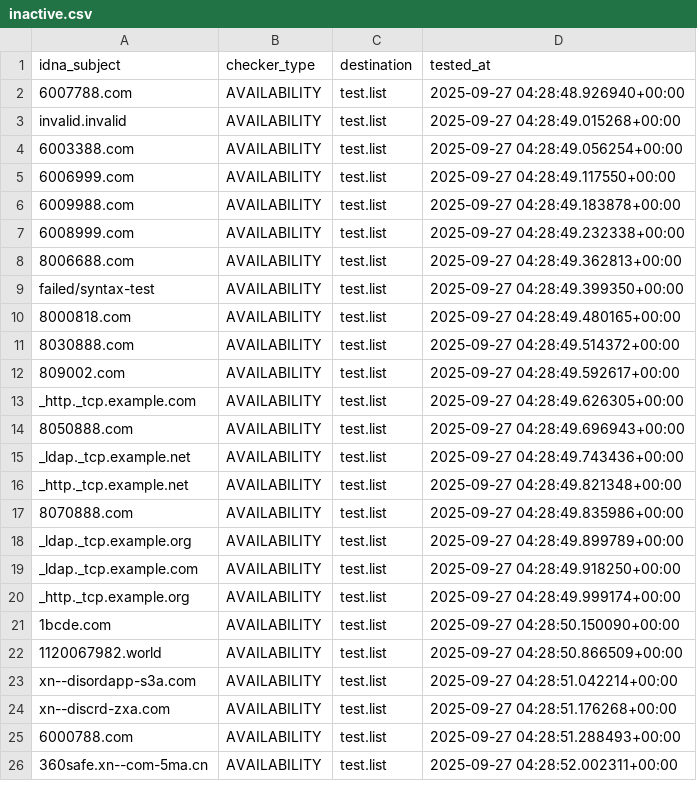
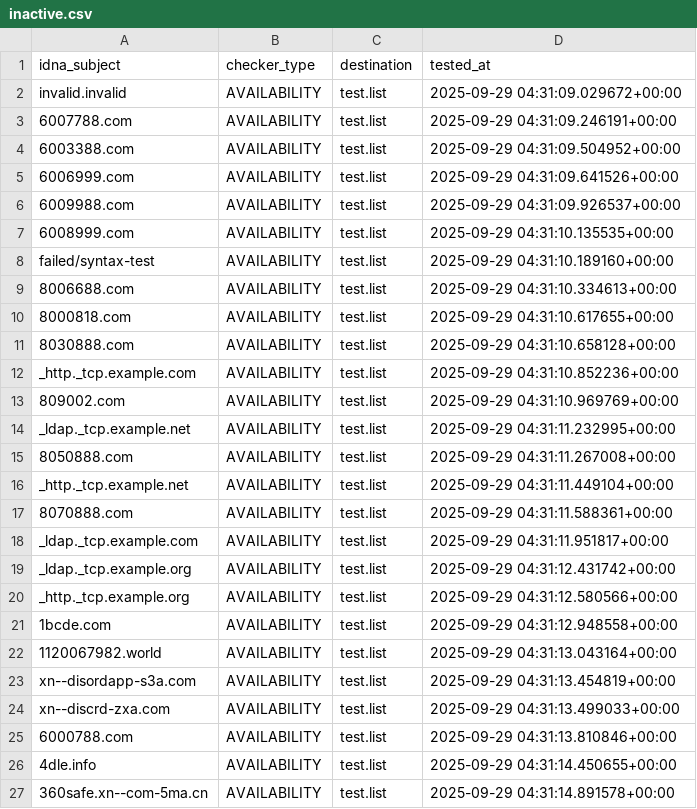
Before and after one commit to PyFunceble/ci_test, a CSV file: .pyfunceble/inactive.csv, drawn as a sheet; only a part is shown; the diff covers the shown part only.

```diff
--- a/.pyfunceble/inactive.csv
+++ b/.pyfunceble/inactive.csv
@@ -1,26 +1,27 @@
 idna_subject,checker_type,destination,tested_at
-6007788.com,AVAILABILITY,test.list,2025-09-27 04:28:48.926940+00:00
-invalid.invalid,AVAILABILITY,test.list,2025-09-27 04:28:49.015268+00:00
-6003388.com,AVAILABILITY,test.list,2025-09-27 04:28:49.056254+00:00
-6006999.com,AVAILABILITY,test.list,2025-09-27 04:28:49.117550+00:00
-6009988.com,AVAILABILITY,test.list,2025-09-27 04:28:49.183878+00:00
-6008999.com,AVAILABILITY,test.list,2025-09-27 04:28:49.232338+00:00
-8006688.com,AVAILABILITY,test.list,2025-09-27 04:28:49.362813+00:00
-failed/syntax-test,AVAILABILITY,test.list,2025-09-27 04:28:49.399350+00:00
-8000818.com,AVAILABILITY,test.list,2025-09-27 04:28:49.480165+00:00
-8030888.com,AVAILABILITY,test.list,2025-09-27 04:28:49.514372+00:00
-809002.com,AVAILABILITY,test.list,2025-09-27 04:28:49.592617+00:00
-_http._tcp.example.com,AVAILABILITY,test.list,2025-09-27 04:28:49.626305+00:00
-8050888.com,AVAILABILITY,test.list,2025-09-27 04:28:49.696943+00:00
-_ldap._tcp.example.net,AVAILABILITY,test.list,2025-09-27 04:28:49.743436+00:00
-_http._tcp.example.net,AVAILABILITY,test.list,2025-09-27 04:28:49.821348+00:00
-8070888.com,AVAILABILITY,test.list,2025-09-27 04:28:49.835986+00:00
-_ldap._tcp.example.org,AVAILABILITY,test.list,2025-09-27 04:28:49.899789+00:00
-_ldap._tcp.example.com,AVAILABILITY,test.list,2025-09-27 04:28:49.918250+00:00
-_http._tcp.example.org,AVAILABILITY,test.list,2025-09-27 04:28:49.999174+00:00
-1bcde.com,AVAILABILITY,test.list,2025-09-27 04:28:50.150090+00:00
-1120067982.world,AVAILABILITY,test.list,2025-09-27 04:28:50.866509+00:00
-xn--disordapp-s3a.com,AVAILABILITY,test.list,2025-09-27 04:28:51.042214+00:00
-xn--discrd-zxa.com,AVAILABILITY,test.list,2025-09-27 04:28:51.176268+00:00
-6000788.com,AVAILABILITY,test.list,2025-09-27 04:28:51.288493+00:00
-360safe.xn--com-5ma.cn,AVAILABILITY,test.list,2025-09-27 04:28:52.002311+00:00
+invalid.invalid,AVAILABILITY,test.list,2025-09-29 04:31:09.029672+00:00
+6007788.com,AVAILABILITY,test.list,2025-09-29 04:31:09.246191+00:00
+6003388.com,AVAILABILITY,test.list,2025-09-29 04:31:09.504952+00:00
+6006999.com,AVAILABILITY,test.list,2025-09-29 04:31:09.641526+00:00
+6009988.com,AVAILABILITY,test.list,2025-09-29 04:31:09.926537+00:00
+6008999.com,AVAILABILITY,test.list,2025-09-29 04:31:10.135535+00:00
+failed/syntax-test,AVAILABILITY,test.list,2025-09-29 04:31:10.189160+00:00
+8006688.com,AVAILABILITY,test.list,2025-09-29 04:31:10.334613+00:00
+8000818.com,AVAILABILITY,test.list,2025-09-29 04:31:10.617655+00:00
+8030888.com,AVAILABILITY,test.list,2025-09-29 04:31:10.658128+00:00
+_http._tcp.example.com,AVAILABILITY,test.list,2025-09-29 04:31:10.852236+00:00
+809002.com,AVAILABILITY,test.list,2025-09-29 04:31:10.969769+00:00
+_ldap._tcp.example.net,AVAILABILITY,test.list,2025-09-29 04:31:11.232995+00:00
+8050888.com,AVAILABILITY,test.list,2025-09-29 04:31:11.267008+00:00
+_http._tcp.example.net,AVAILABILITY,test.list,2025-09-29 04:31:11.449104+00:00
+8070888.com,AVAILABILITY,test.list,2025-09-29 04:31:11.588361+00:00
+_ldap._tcp.example.com,AVAILABILITY,test.list,2025-09-29 04:31:11.951817+00:00
+_ldap._tcp.example.org,AVAILABILITY,test.list,2025-09-29 04:31:12.431742+00:00
+_http._tcp.example.org,AVAILABILITY,test.list,2025-09-29 04:31:12.580566+00:00
+1bcde.com,AVAILABILITY,test.list,2025-09-29 04:31:12.948558+00:00
+1120067982.world,AVAILABILITY,test.list,2025-09-29 04:31:13.043164+00:00
+xn--disordapp-s3a.com,AVAILABILITY,test.list,2025-09-29 04:31:13.454819+00:00
+xn--discrd-zxa.com,AVAILABILITY,test.list,2025-09-29 04:31:13.499033+00:00
+6000788.com,AVAILABILITY,test.list,2025-09-29 04:31:13.810846+00:00
+4dle.info,AVAILABILITY,test.list,2025-09-29 04:31:14.450655+00:00
+360safe.xn--com-5ma.cn,AVAILABILITY,test.list,2025-09-29 04:31:14.891578+00:00
```
Also changed, not shown: 1 removed row and 3 edited cells elsewhere in this file, .pyfunceble/whois.csv, 9 other files.
